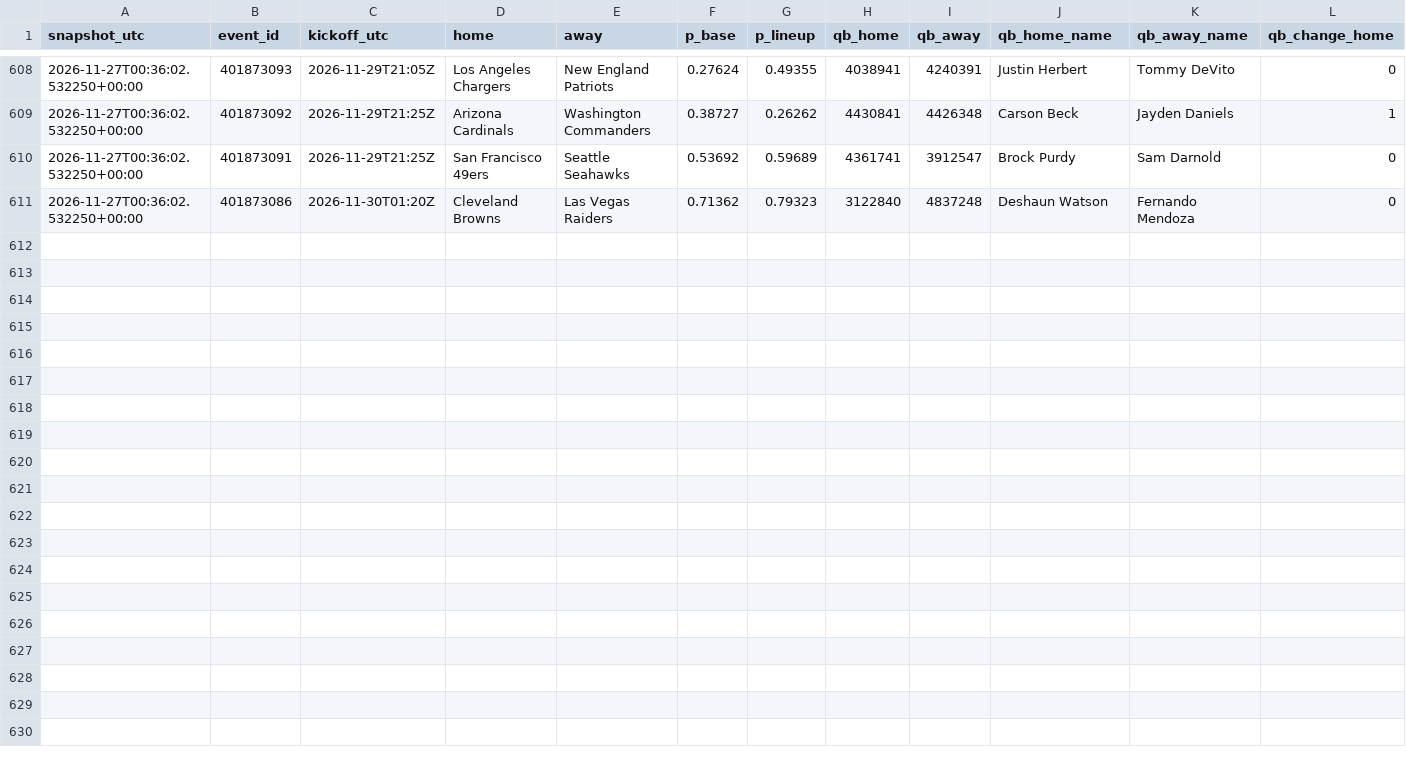
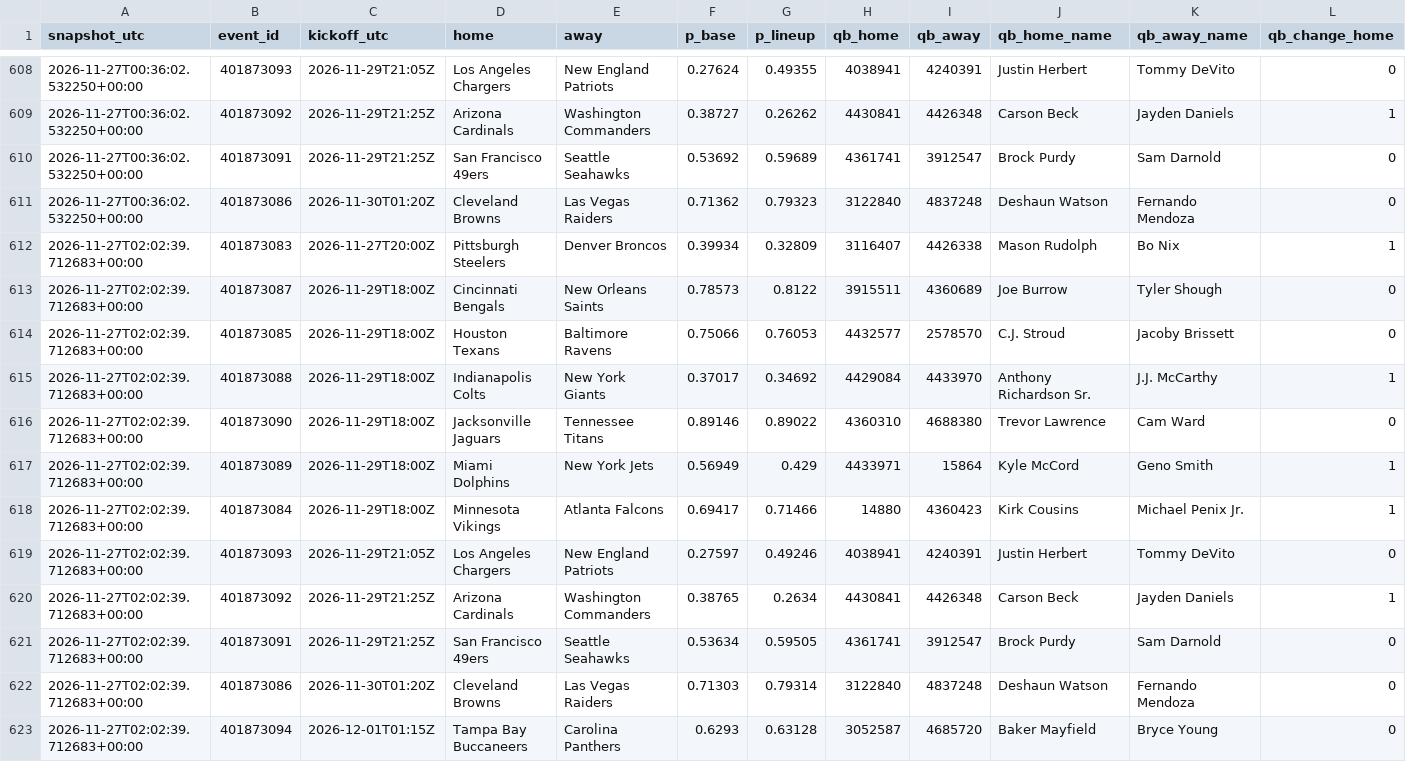
Before and after one commit to gabrielreyesu/mocha-picks, a CSV file: predictions/nfl_qb_shadow.csv, drawn as a sheet; only a part is shown, gaps mark what is left out; rows hold the shown columns only; the diff names each change by its address in the sheet, - before the commit and + after, or states it on an @@ line.

```diff
--- a/predictions/nfl_qb_shadow.csv
+++ b/predictions/nfl_qb_shadow.csv
+row 612: 2026-11-27T02:02:39.712683+00:00 | 401873083 | 2026-11-27T20:00Z | Pittsburgh Steelers | Denver Broncos | 0.39934 | 0.32809 | 3116407 | 4426338 | Mason Rudolph | Bo Nix | 1
+row 613: 2026-11-27T02:02:39.712683+00:00 | 401873087 | 2026-11-29T18:00Z | Cincinnati Bengals | New Orleans Saints | 0.78573 | 0.8122 | 3915511 | 4360689 | Joe Burrow | Tyler Shough | 0
+row 614: 2026-11-27T02:02:39.712683+00:00 | 401873085 | 2026-11-29T18:00Z | Houston Texans | Baltimore Ravens | 0.75066 | 0.76053 | 4432577 | 2578570 | C.J. Stroud | Jacoby Brissett | 0
+row 615: 2026-11-27T02:02:39.712683+00:00 | 401873088 | 2026-11-29T18:00Z | Indianapolis Colts | New York Giants | 0.37017 | 0.34692 | 4429084 | 4433970 | Anthony Richardson Sr. | J.J. McCarthy | 1
+row 616: 2026-11-27T02:02:39.712683+00:00 | 401873090 | 2026-11-29T18:00Z | Jacksonville Jaguars | Tennessee Titans | 0.89146 | 0.89022 | 4360310 | 4688380 | Trevor Lawrence | Cam Ward | 0
+row 617: 2026-11-27T02:02:39.712683+00:00 | 401873089 | 2026-11-29T18:00Z | Miami Dolphins | New York Jets | 0.56949 | 0.429 | 4433971 | 15864 | Kyle McCord | Geno Smith | 1
+row 618: 2026-11-27T02:02:39.712683+00:00 | 401873084 | 2026-11-29T18:00Z | Minnesota Vikings | Atlanta Falcons | 0.69417 | 0.71466 | 14880 | 4360423 | Kirk Cousins | Michael Penix Jr. | 1
+row 619: 2026-11-27T02:02:39.712683+00:00 | 401873093 | 2026-11-29T21:05Z | Los Angeles Chargers | New England Patriots | 0.27597 | 0.49246 | 4038941 | 4240391 | Justin Herbert | Tommy DeVito | 0
+row 620: 2026-11-27T02:02:39.712683+00:00 | 401873092 | 2026-11-29T21:25Z | Arizona Cardinals | Washington Commanders | 0.38765 | 0.2634 | 4430841 | 4426348 | Carson Beck | Jayden Daniels | 1
+row 621: 2026-11-27T02:02:39.712683+00:00 | 401873091 | 2026-11-29T21:25Z | San Francisco 49ers | Seattle Seahawks | 0.53634 | 0.59505 | 4361741 | 3912547 | Brock Purdy | Sam Darnold | 0
+row 622: 2026-11-27T02:02:39.712683+00:00 | 401873086 | 2026-11-30T01:20Z | Cleveland Browns | Las Vegas Raiders | 0.71303 | 0.79314 | 3122840 | 4837248 | Deshaun Watson | Fernando Mendoza | 0
+row 623: 2026-11-27T02:02:39.712683+00:00 | 401873094 | 2026-12-01T01:15Z | Tampa Bay Buccaneers | Carolina Panthers | 0.6293 | 0.63128 | 3052587 | 4685720 | Baker Mayfield | Bryce Young | 0
```
Also changed, not shown: 1 other file.
